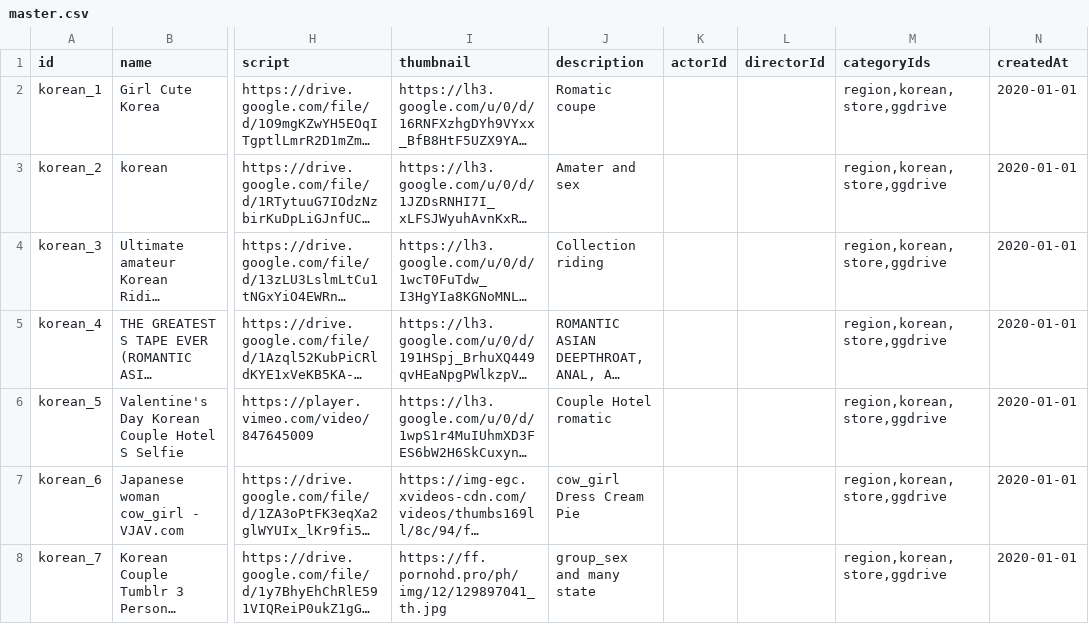
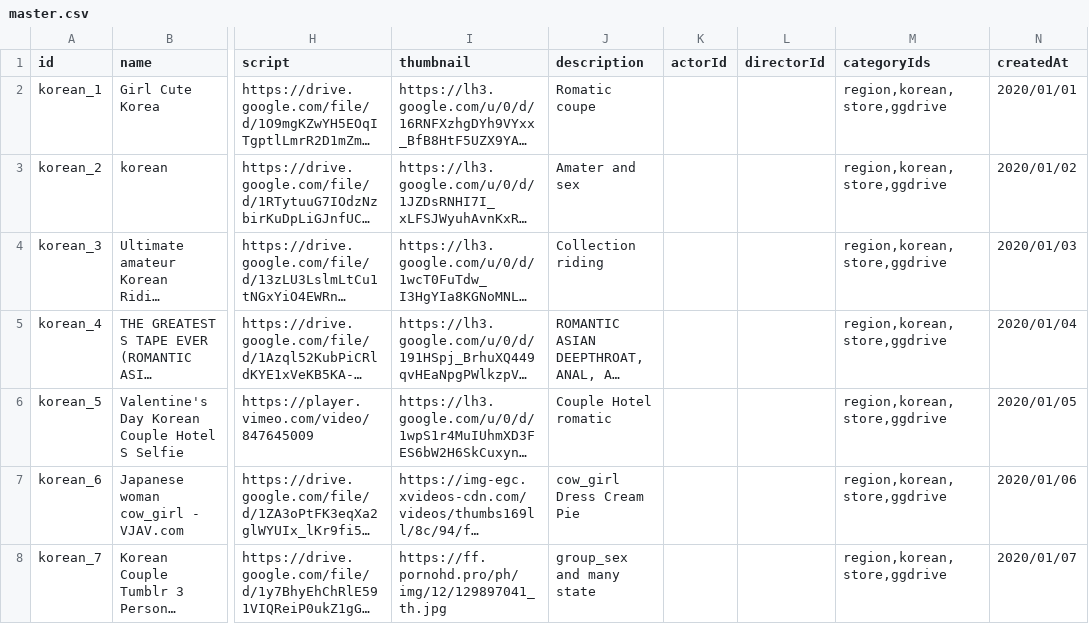
Before and after one commit to trungdq92/myx, a CSV file: assets/data/post/video/korean/master.csv, drawn as a sheet; only a part is shown, gaps mark what is left out; long unchanged cells end in …; the diff names each change by its address in the sheet, - before the commit and + after, or states it on an @@ line.

```diff
--- a/assets/data/post/video/korean/master.csv
+++ b/assets/data/post/video/korean/master.csv
-N2 (createdAt): 2020-01-01
+N2 (createdAt): 2020/01/01
-N3 (createdAt): 2020-01-01
+N3 (createdAt): 2020/01/02
-N4 (createdAt): 2020-01-01
+N4 (createdAt): 2020/01/03
-N5 (createdAt): 2020-01-01
+N5 (createdAt): 2020/01/04
-N6 (createdAt): 2020-01-01
+N6 (createdAt): 2020/01/05
-N7 (createdAt): 2020-01-01
+N7 (createdAt): 2020/01/06
-N8 (createdAt): 2020-01-01
+N8 (createdAt): 2020/01/07
```
Also changed, not shown: assets/data/post/comic/hentaifox/master.csv, assets/data/post/gallery/beautiful_realistic_asians/master.csv, 18 other files.
